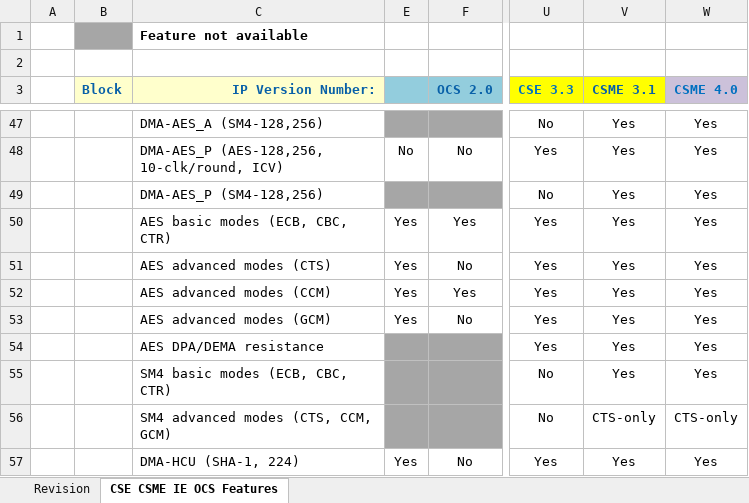
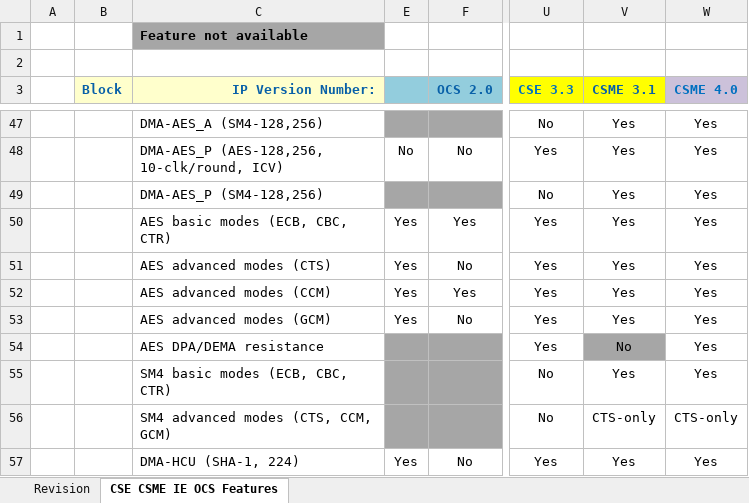
Before and after one commit to jason-ytsao/exp_submodule, an Excel workbook: ArchSpecs/Working/CSME IE OCS Hardware Architecture Features Per Project.xlsx, sheet CSE CSME IE OCS Features, drawn as a sheet; only a part is shown, gaps mark what is left out; values as stored, in another font and other column widths than the file's, no borders; the diff covers the shown part only; the diff names each change by its address in the sheet, - before the commit and + after, or states it on an @@ line.

Commit message:
rev 25
[git-p4: depot-paths = "//depot/projects/coe/CSME/": change = 752626]

```diff
--- a/ArchSpecs/Working/CSME IE OCS Hardware Architecture Features Per Project.xlsx (sheet CSE CSME IE OCS Features)
+++ b/ArchSpecs/Working/CSME IE OCS Hardware Architecture Features Per Project.xlsx (sheet CSE CSME IE OCS Features)
-B1 fill: #A6A6A6
+B1 fill: none
-C1 fill: none
+C1 fill: #A6A6A6
-V54 (CSME 3.1): Yes
+V54 (CSME 3.1): No
-V54 fill: none
+V54 fill: #A6A6A6
```
Also changed, not shown: 2 added rows and 2 edited cells elsewhere in this sheet, sheet Revision.
